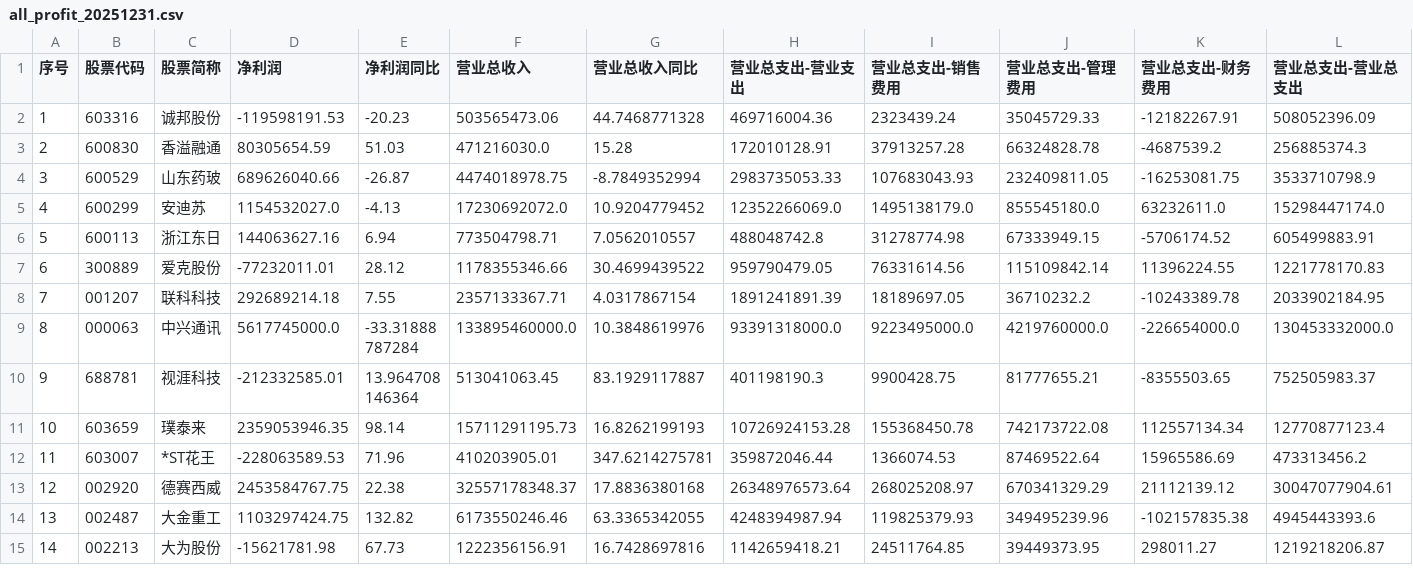
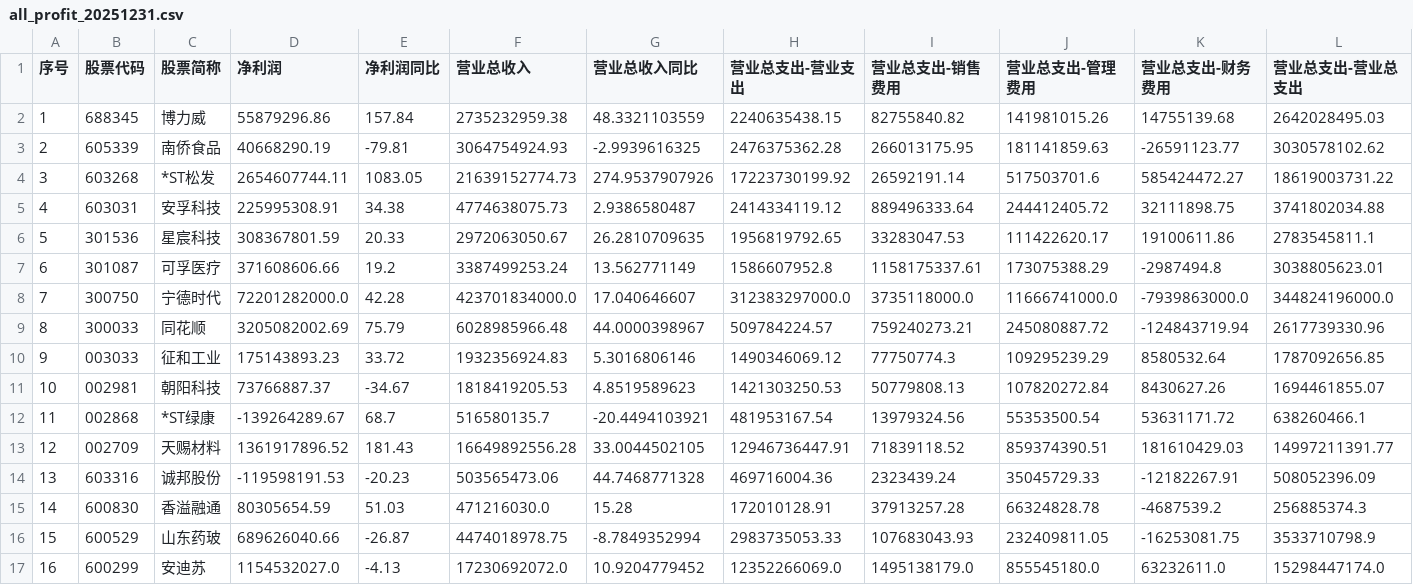
Before and after one commit to nechao136/FinRadar, a CSV file: data/raw_financials/all_profit_20251231.csv, drawn as a sheet; only a part is shown; the shorter side is filled out with more unchanged rows; addresses are those after the commit; rows hold the shown columns only; the diff names each change by its address in the sheet, - before the commit and + after, or states it on an @@ line.

```diff
--- a/data/raw_financials/all_profit_20251231.csv
+++ b/data/raw_financials/all_profit_20251231.csv
+row 2: 1 | 688345 | 博力威 | 55879296.86 | 157.84 | 2735232959.38 | 48.3321103559 | 2240635438.15 | 82755840.82 | 141981015.26 | 14755139.68 | 2642028495.03
+row 3: 2 | 605339 | 南侨食品 | 40668290.19 | -79.81 | 3064754924.93 | -2.9939616325 | 2476375362.28 | 266013175.95 | 181141859.63 | -26591123.77 | 3030578102.62
+row 4: 3 | 603268 | *ST松发 | 2654607744.11 | 1083.05 | 21639152774.73 | 274.9537907926 | 17223730199.92 | 26592191.14 | 517503701.6 | 585424472.27 | 18619003731.22
+row 5: 4 | 603031 | 安孚科技 | 225995308.91 | 34.38 | 4774638075.73 | 2.9386580487 | 2414334119.12 | 889496333.64 | 244412405.72 | 32111898.75 | 3741802034.88
+row 6: 5 | 301536 | 星宸科技 | 308367801.59 | 20.33 | 2972063050.67 | 26.2810709635 | 1956819792.65 | 33283047.53 | 111422620.17 | 19100611.86 | 2783545811.1
+row 7: 6 | 301087 | 可孚医疗 | 371608606.66 | 19.2 | 3387499253.24 | 13.562771149 | 1586607952.8 | 1158175337.61 | 173075388.29 | -2987494.8 | 3038805623.01
+row 8: 7 | 300750 | 宁德时代 | 72201282000.0 | 42.28 | 423701834000.0 | 17.040646607 | 312383297000.0 | 3735118000.0 | 11666741000.0 | -7939863000.0 | 344824196000.0
+row 9: 8 | 300033 | 同花顺 | 3205082002.69 | 75.79 | 6028985966.48 | 44.0000398967 | 509784224.57 | 759240273.21 | 245080887.72 | -124843719.94 | 2617739330.96
+row 10: 9 | 003033 | 征和工业 | 175143893.23 | 33.72 | 1932356924.83 | 5.3016806146 | 1490346069.12 | 77750774.3 | 109295239.29 | 8580532.64 | 1787092656.85
+row 11: 10 | 002981 | 朝阳科技 | 73766887.37 | -34.67 | 1818419205.53 | 4.8519589623 | 1421303250.53 | 50779808.13 | 107820272.84 | 8430627.26 | 1694461855.07
+row 12: 11 | 002868 | *ST绿康 | -139264289.67 | 68.7 | 516580135.7 | -20.4494103921 | 481953167.54 | 13979324.56 | 55353500.54 | 53631171.72 | 638260466.1
+row 13: 12 | 002709 | 天赐材料 | 1361917896.52 | 181.43 | 16649892556.28 | 33.0044502105 | 12946736447.91 | 71839118.52 | 859374390.51 | 181610429.03 | 14997211391.77
@@ column A (序号) renumbered from row 14 down @@
```
Also changed, not shown: data/raw_financials/all_balance_20251231.csv, data/raw_financials/all_cash_20251231.csv, 10 other files.
